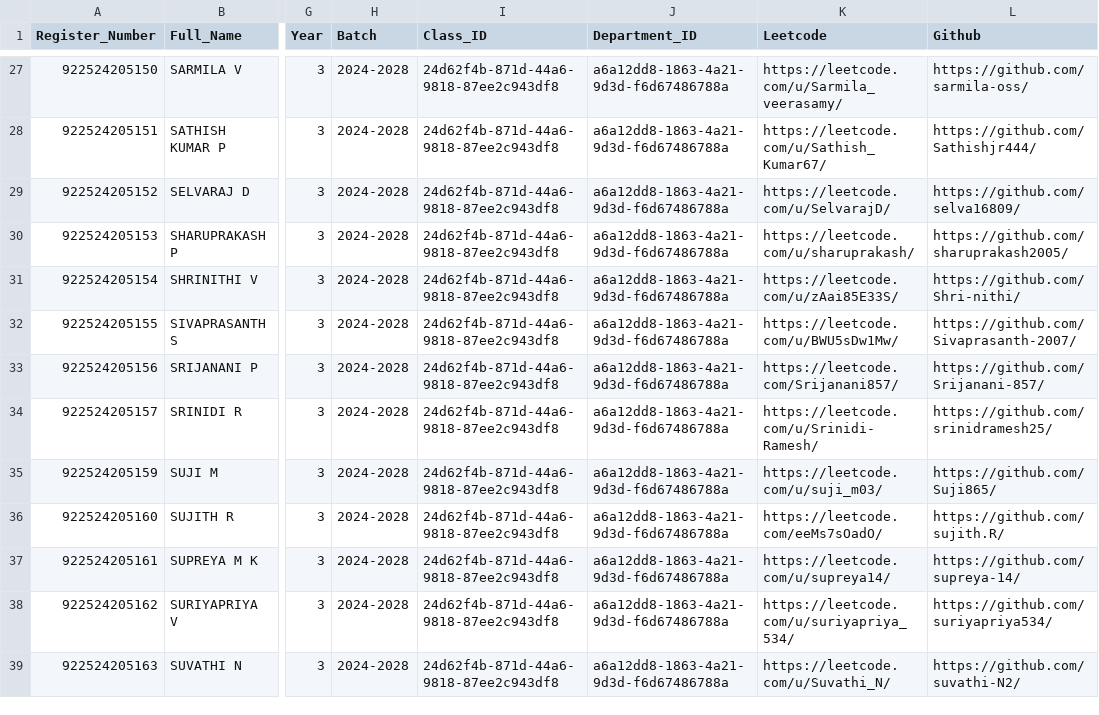
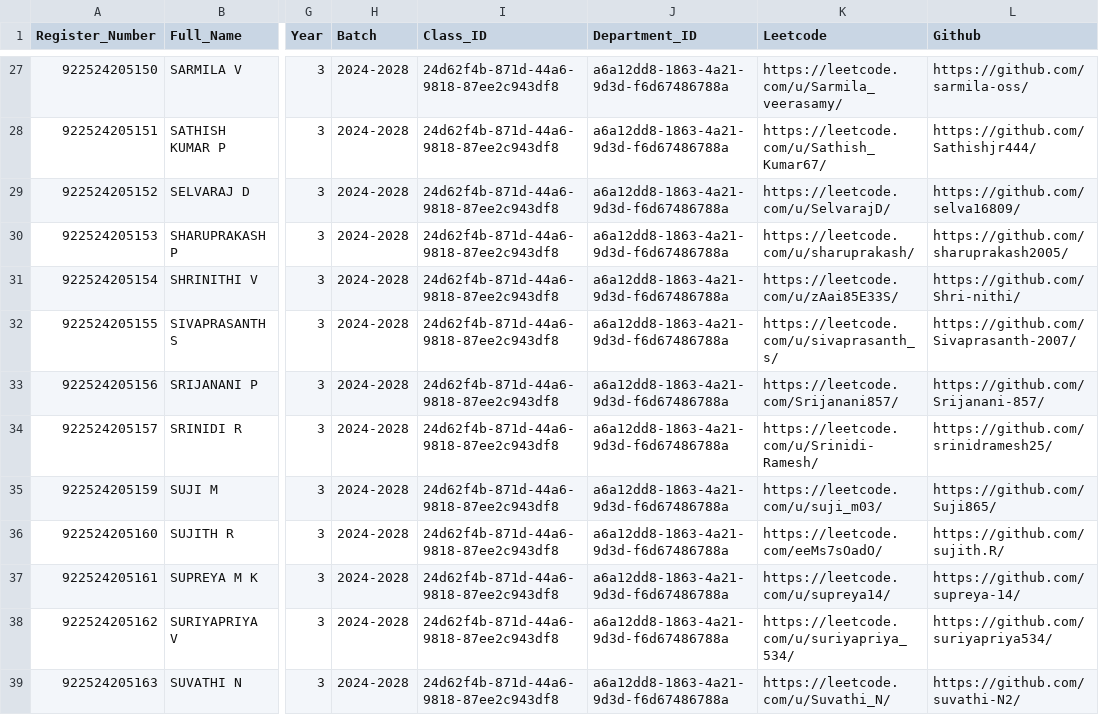
Before and after one commit to TK4743/taskmanager, a CSV file: students_directory/Year_3/Section_III_IT_C.csv, drawn as a sheet; only a part is shown, gaps mark what is left out; the diff names each change by its address in the sheet, - before the commit and + after, or states it on an @@ line.

Commit message:
Modify student records in Section III IT C
Updated email and GitHub links for students in Year 3, Section III IT C.

```diff
--- a/students_directory/Year_3/Section_III_IT_C.csv
+++ b/students_directory/Year_3/Section_III_IT_C.csv
-K32 (Leetcode): https://leetcode.com/u/BWU5sDw1Mw/
+K32 (Leetcode): https://leetcode.com/u/sivaprasanth_s/
```
